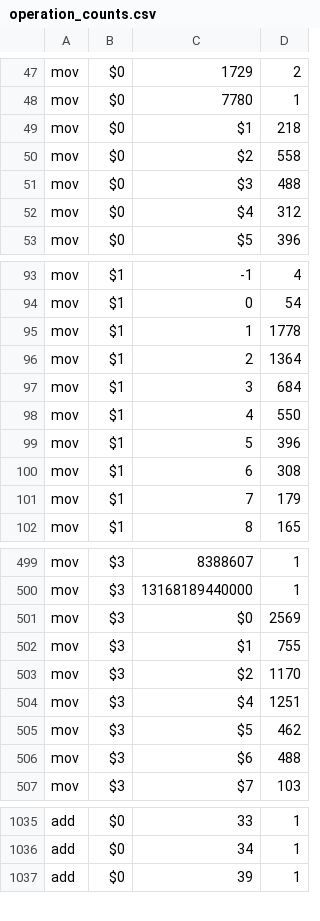
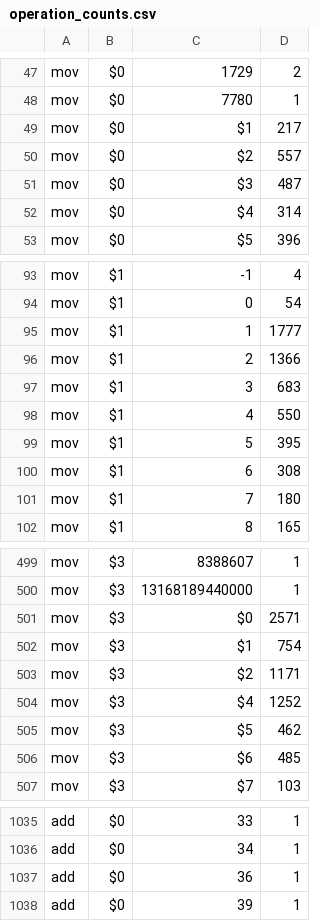
Before and after one commit to ckrause/loda, a CSV file: stats/operation_counts.csv, drawn as a sheet; only a part is shown, gaps mark what is left out; the diff covers the shown part only.

```diff
--- a/stats/operation_counts.csv
+++ b/stats/operation_counts.csv
@@ -48,6 +48,6 @@ mov,$0,1729,2
 mov,$0,7780,1
-mov,$0,$1,218
-mov,$0,$2,558
-mov,$0,$3,488
-mov,$0,$4,312
+mov,$0,$1,217
+mov,$0,$2,557
+mov,$0,$3,487
+mov,$0,$4,314
 mov,$0,$5,396
@@ -94,9 +94,9 @@ mov,$1,-1,4
 mov,$1,0,54
-mov,$1,1,1778
-mov,$1,2,1364
-mov,$1,3,684
+mov,$1,1,1777
+mov,$1,2,1366
+mov,$1,3,683
 mov,$1,4,550
-mov,$1,5,396
+mov,$1,5,395
 mov,$1,6,308
-mov,$1,7,179
+mov,$1,7,180
 mov,$1,8,165
@@ -500,8 +500,8 @@ mov,$3,8388607,1
 mov,$3,13168189440000,1
-mov,$3,$0,2569
-mov,$3,$1,755
-mov,$3,$2,1170
-mov,$3,$4,1251
+mov,$3,$0,2571
+mov,$3,$1,754
+mov,$3,$2,1171
+mov,$3,$4,1252
 mov,$3,$5,462
-mov,$3,$6,488
+mov,$3,$6,485
 mov,$3,$7,103
@@ -1036,2 +1036,3 @@ add,$0,33,1
 add,$0,34,1
+add,$0,36,1
 add,$0,39,1
```
Also changed, not shown: 2 added rows and 97 edited cells elsewhere in this file, stats/constant_counts.csv, stats/program_lengths.csv, 30 other files.
